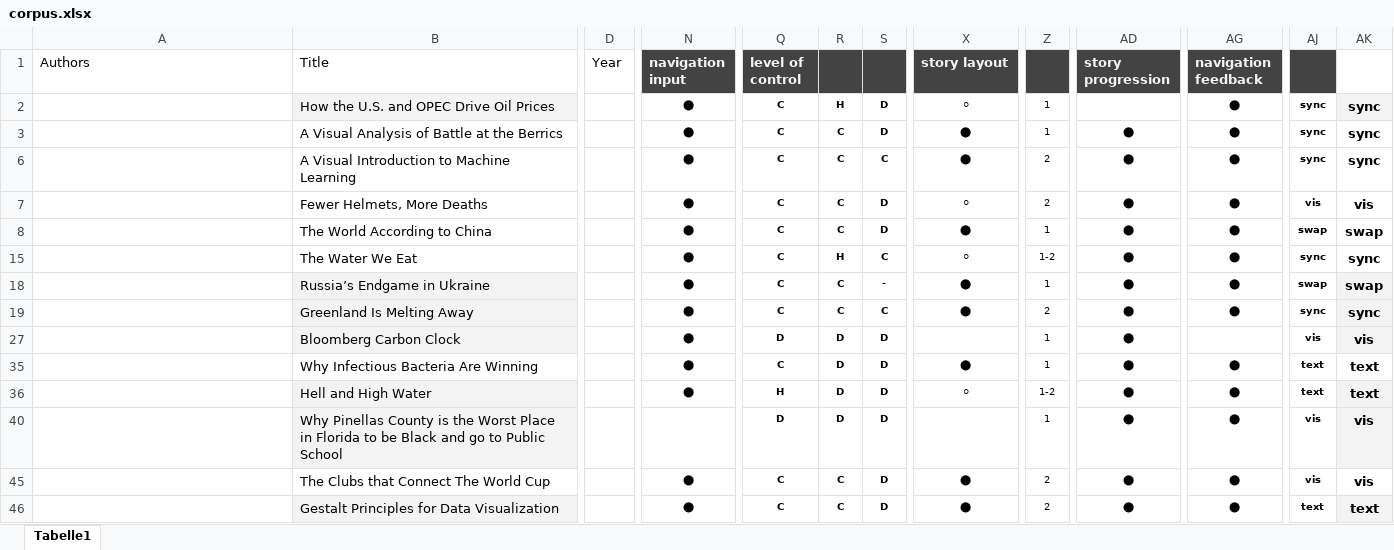
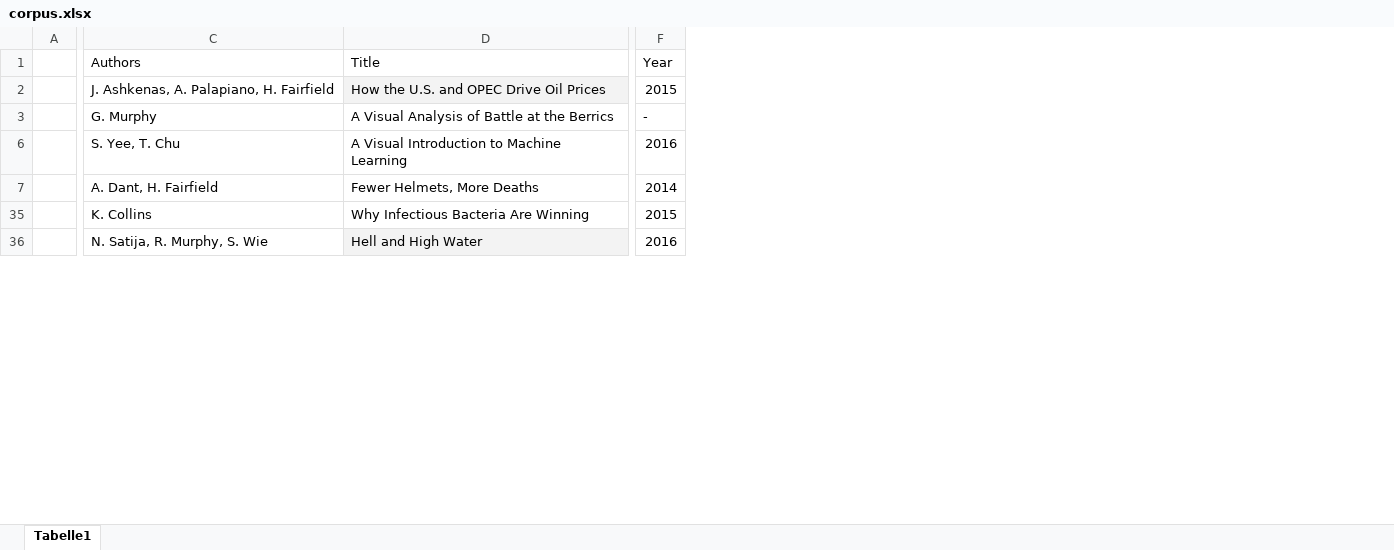
Before and after one commit to jonasoesch/p9, an Excel workbook: corpus/corpus.xlsx, sheet Tabelle1, drawn as a sheet; only a part is shown, gaps mark what is left out; values as stored, in another font and other column widths than the file's, no borders; removed rows and columns are numbered as before the commit, all else as after; rows hold the shown columns only; the diff covers the shown part only; the diff names each change by its address in the sheet, - before the commit and + after, or states it on an @@ line.

```diff
--- a/corpus/corpus.xlsx (sheet Tabelle1)
+++ b/corpus/corpus.xlsx (sheet Tabelle1)
+column A, empty
-column N (navigation input), rows 2-7: all ⬤; rows 35-36: ⬤ | ⬤
-column Q (level of control), rows 2-7: all C; rows 35-36: C | H
-column R, rows 2-7: H | C | C | C; rows 35-36: D | D
-column S, rows 2-7: D | D | C | D; rows 35-36: D | D
-column X (story layout), rows 2-7: ⚪ | ⬤ | ⬤ | ⚪; rows 35-36: ⬤ | ⚪
-column Z, rows 2-7: 1 | 1 | 2 | 2; rows 35-36: 1 | 1-2
-column AD (story progression), rows 3-7: all ⬤; rows 35-36: ⬤ | ⬤
-column AG (navigation feedback), rows 2-7: all ⬤; rows 35-36: ⬤ | ⬤
-column AJ, rows 2-7: sync | sync | sync | vis; rows 35-36: text | text
-column AK, rows 2-7: sync | sync | sync | vis; rows 35-36: text | text
-C2 (Authors): (empty)
+C2 (Authors): J. Ashkenas, A. Palapiano, H. Fairfield
-F2 (Year): (empty)
+F2 (Year): 2015
-C3 (Authors): (empty)
+C3 (Authors): G. Murphy
-F3 (Year): (empty)
+F3 (Year): -
-C6 (Authors): (empty)
+C6 (Authors): S. Yee, T. Chu
-F6 (Year): (empty)
+F6 (Year): 2016
-C7 (Authors): (empty)
+C7 (Authors): A. Dant, H. Fairfield
-F7 (Year): (empty)
+F7 (Year): 2014
-row 8:  | The World According to China |  | ⬤ | C | C | D | ⬤ | 1 | ⬤ | ⬤ | swap | swap
-row 15:  | The Water We Eat |  | ⬤ | C | H | C | ⚪ | 1-2 | ⬤ | ⬤ | sync | sync
-row 18:  | Russia’s Endgame in Ukraine |  | ⬤ | C | C | - | ⬤ | 1 | ⬤ | ⬤ | swap | swap
-row 19:  | Greenland Is Melting Away |  | ⬤ | C | C | C | ⬤ | 2 | ⬤ | ⬤ | sync | sync
-row 27:  | Bloomberg Carbon Clock |  | ⬤ | D | D | D |  | 1 | ⬤ |  | vis | vis
-C35 (Authors): (empty)
+C35 (Authors): K. Collins
-F35 (Year): (empty)
+F35 (Year): 2015
-C36 (Authors): (empty)
+C36 (Authors): N. Satija, R. Murphy, S. Wie
-F36 (Year): (empty)
+F36 (Year): 2016
-row 40:  | Why Pinellas County is the Worst Place in Florida to be Black and go to Public School |  |  | D | D | D |  | 1 | ⬤ | ⬤ | vis | vis
-row 45:  | The Clubs that Connect The World Cup |  | ⬤ | C | C | D | ⬤ | 2 | ⬤ | ⬤ | vis | vis
-row 46:  | Gestalt Principles for Data Visualization |  | ⬤ | C | C | D | ⬤ | 2 | ⬤ | ⬤ | text | text
```
Also changed, not shown: 32 removed rows, 1 added column, 14 removed columns and 14 edited cells elsewhere in this sheet, hidden cells, 4 other files.
